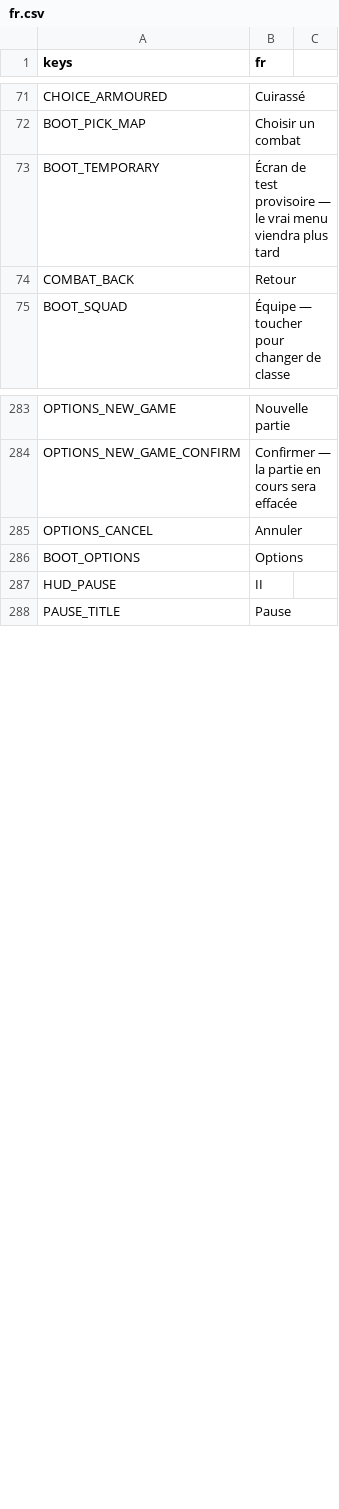
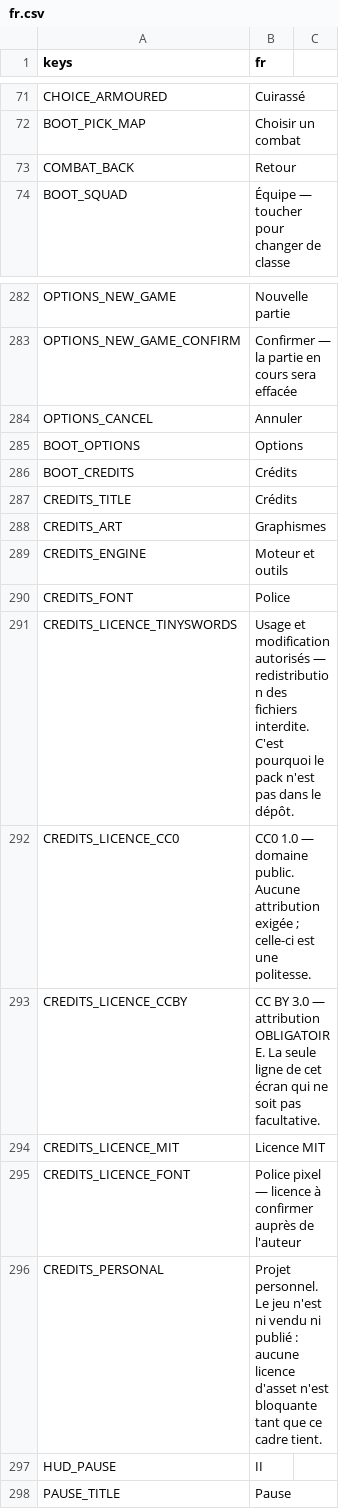
Before and after one commit to gaetanribeiro-jpg/Jeu-Mobile, a CSV file: data/i18n/fr.csv, drawn as a sheet; only a part is shown, gaps mark what is left out; removed rows and columns are numbered as before the commit, all else as after; the diff names each change by its address in the sheet, - before the commit and + after, or states it on an @@ line.

```diff
--- a/data/i18n/fr.csv
+++ b/data/i18n/fr.csv
-row 73: BOOT_TEMPORARY | Écran de test provisoire — le vrai menu viendra plus tard
+row 286: BOOT_CREDITS | Crédits
+row 287: CREDITS_TITLE | Crédits
+row 288: CREDITS_ART | Graphismes
+row 289: CREDITS_ENGINE | Moteur et outils
+row 290: CREDITS_FONT | Police
+row 291: CREDITS_LICENCE_TINYSWORDS | Usage et modification autorisés — redistribution des fichiers interdite. C'est pourquoi le pack n'est pas dans le dépôt.
+row 292: CREDITS_LICENCE_CC0 | CC0 1.0 — domaine public. Aucune attribution exigée ; celle-ci est une politesse.
+row 293: CREDITS_LICENCE_CCBY | CC BY 3.0 — attribution OBLIGATOIRE. La seule ligne de cet écran qui ne soit pas facultative.
+row 294: CREDITS_LICENCE_MIT | Licence MIT
+row 295: CREDITS_LICENCE_FONT | Police pixel — licence à confirmer auprès de l'auteur
+row 296: CREDITS_PERSONAL | Projet personnel. Le jeu n'est ni vendu ni publié : aucune licence d'asset n'est bloquante tant que ce cadre tient.
```
Also changed, not shown: 18 other files.
